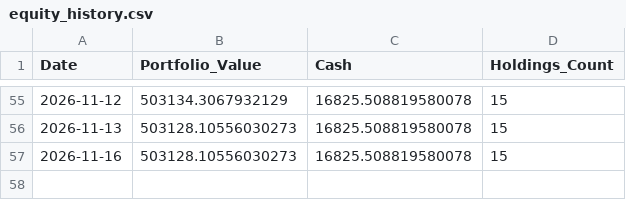
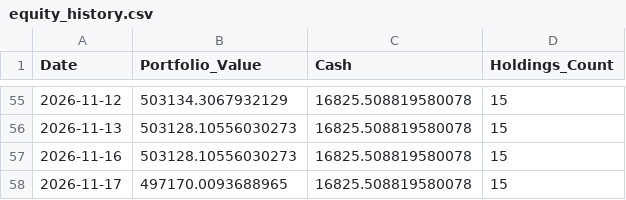
Before and after one commit to shirapthinj/Momentum_Strategy1, a CSV file: data/equity_history.csv, drawn as a sheet; only a part is shown, gaps mark what is left out; the diff names each change by its address in the sheet, - before the commit and + after, or states it on an @@ line.

```diff
--- a/data/equity_history.csv
+++ b/data/equity_history.csv
+row 58: 2026-11-17 | 497170.0093688965 | 16825.508819580078 | 15
```
Also changed, not shown: 1 other file.
